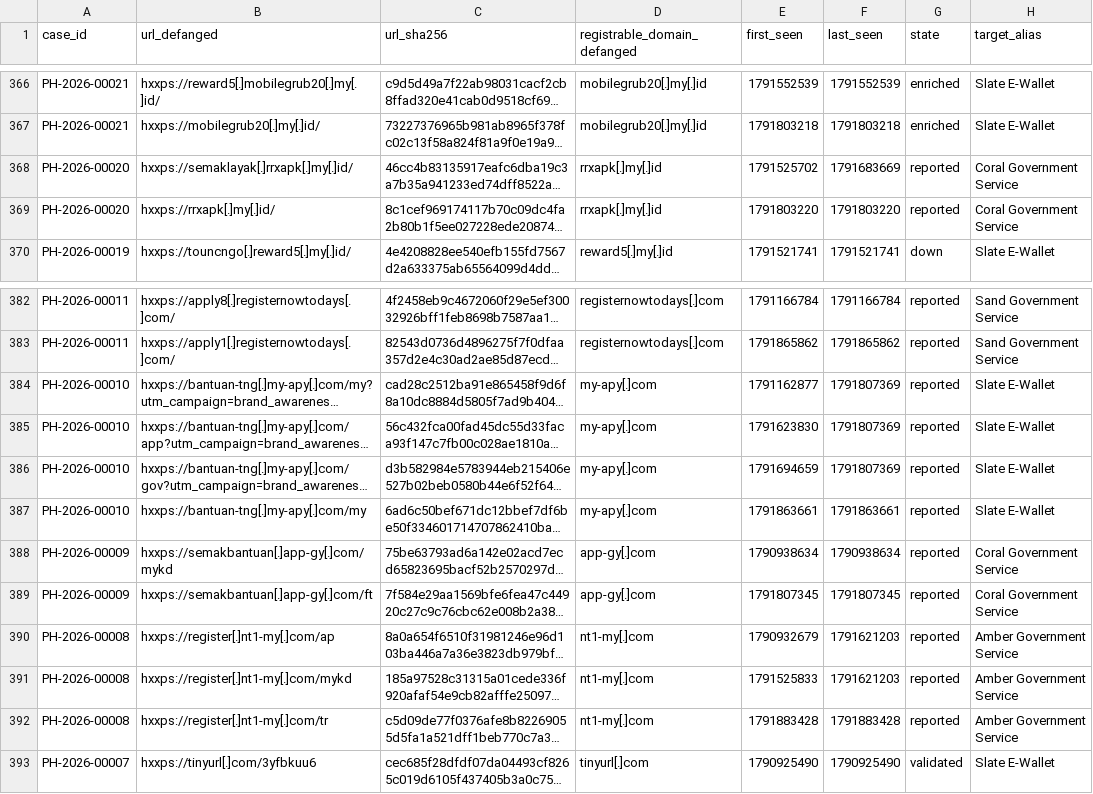
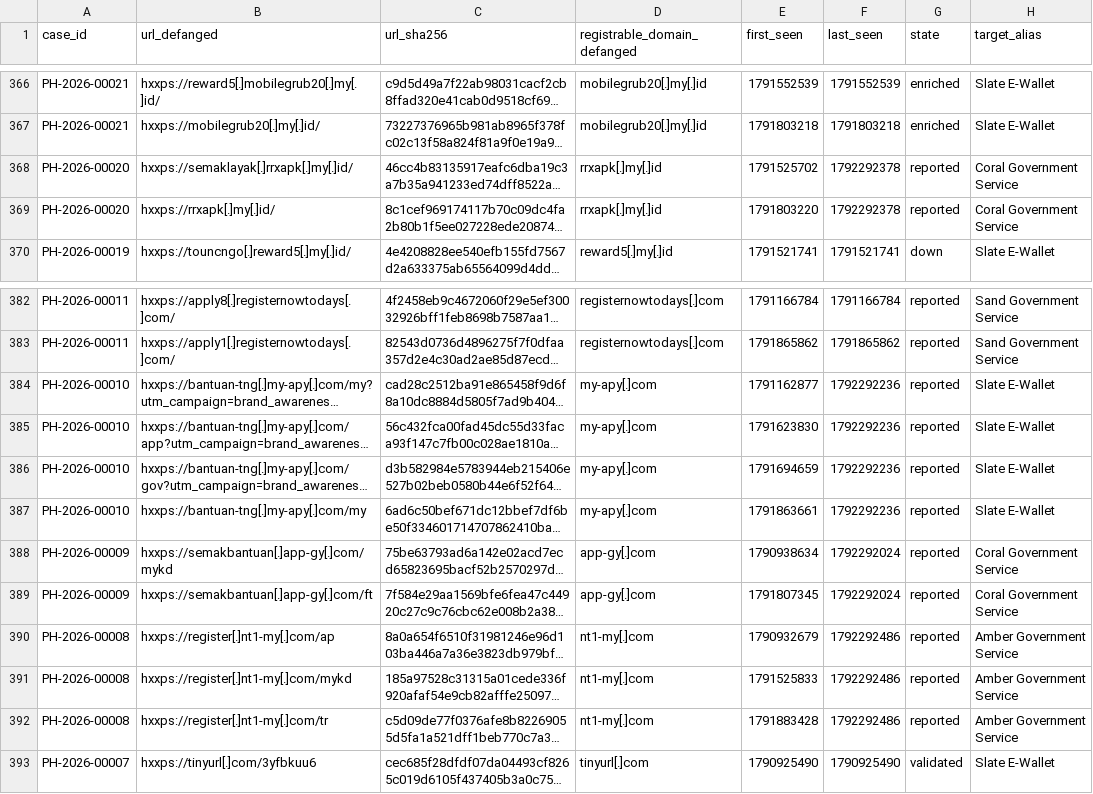
Before and after one commit to rectifyq/phishhunt-feed, a CSV file: feeds/latest.csv, drawn as a sheet; only a part is shown, gaps mark what is left out; long unchanged cells end in …; the diff names each change by its address in the sheet, - before the commit and + after, or states it on an @@ line.

```diff
--- a/feeds/latest.csv
+++ b/feeds/latest.csv
-F368 (last_seen): 1791683669
+F368 (last_seen): 1792292378
-F369 (last_seen): 1791803220
+F369 (last_seen): 1792292378
-F384:F386 (last_seen): 1791807369
+F384:F386 (last_seen): 1792292236
-F387 (last_seen): 1791863661
+F387 (last_seen): 1792292236
-F388 (last_seen): 1790938634
+F388 (last_seen): 1792292024
-F389 (last_seen): 1791807345
+F389 (last_seen): 1792292024
-F390:F391 (last_seen): 1791621203
+F390:F391 (last_seen): 1792292486
-F392 (last_seen): 1791883428
+F392 (last_seen): 1792292486
```
Also changed, not shown: 1 other file.
